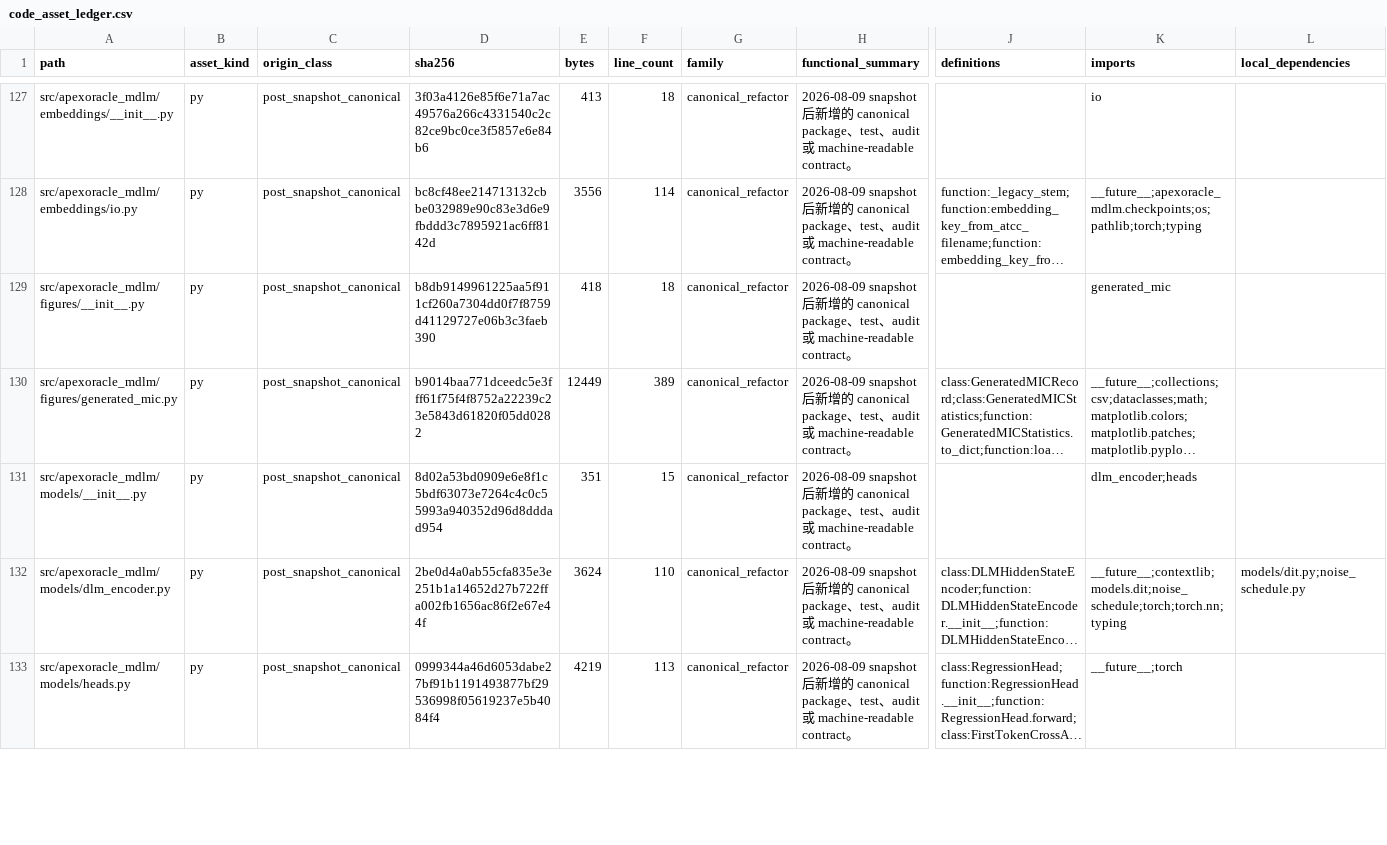
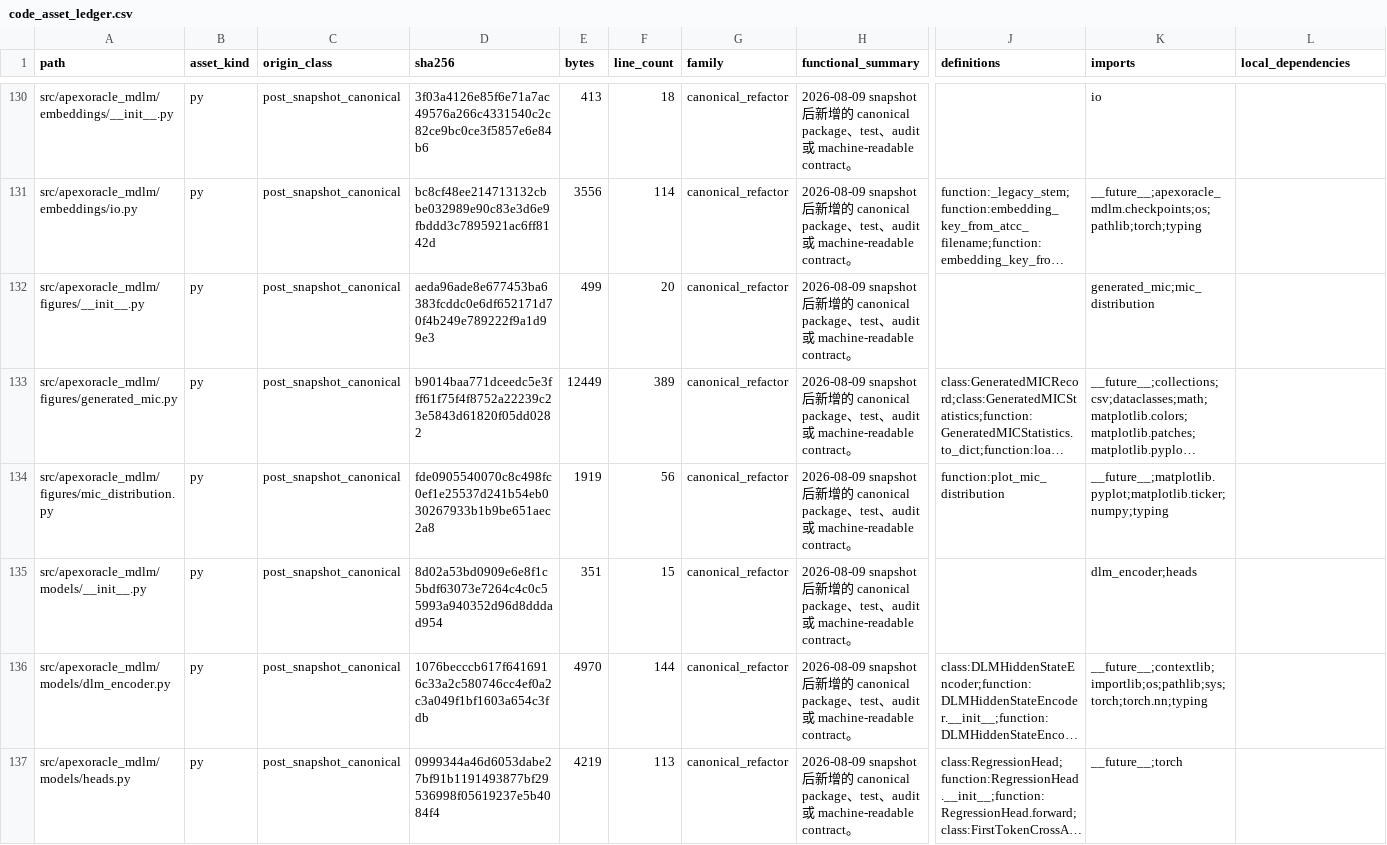
Before and after one commit to DragonDescentZerotsu/ApexOracle-MDLM, a CSV file: reproducibility/code_asset_ledger.csv, drawn as a sheet; only a part is shown, gaps mark what is left out; long unchanged cells end in …; addresses are those after the commit; rows hold the shown columns only; the diff covers the shown part only; the diff names each change by its address in the sheet, - before the commit and + after, or states it on an @@ line.

```diff
--- a/reproducibility/code_asset_ledger.csv
+++ b/reproducibility/code_asset_ledger.csv
-D132 (sha256): b8db9149961225aa5f911cf260a7304dd0f7f8759d41129727e06b3c3faeb390
+D132 (sha256): aeda96ade8e677453ba6383fcddc0e6df652171d70f4b249e789222f9a1d99e3
-E132 (bytes): 418
+E132 (bytes): 499
-F132 (line_count): 18
+F132 (line_count): 20
-K132 (imports): generated_mic
+K132 (imports): generated_mic;mic_distribution
+row 134: src/apexoracle_mdlm/figures/mic_distribution.py | py | post_snapshot_canonical | fde0905540070c8c498fc0ef1e25537d241b54eb030267933b1b9be651aec2a8 | 1919 | 56 | canonical_refactor | 2026-08-09 snapshot 后新增的 canonical package、test、audit 或 machine-readable contract。 | function:plot_mic_distribution | __future__;matplotlib.pyplot;matplotlib.ticker;numpy;typing
-D136 (sha256): 2be0d4a0ab55cfa835e3e251b1a14652d27b722ffa002fb1656ac86f2e67e44f
+D136 (sha256): 1076becccb617f6416916c33a2c580746cc4ef0a2c3a049f1bf1603a654c3fdb
-E136 (bytes): 3624
+E136 (bytes): 4970
-F136 (line_count): 110
+F136 (line_count): 144
-K136 (imports): __future__;contextlib;models.dit;noise_schedule;torch;torch.nn;typing
+K136 (imports): __future__;contextlib;importlib;os;pathlib;sys;torch;torch.nn;typing
-L136 (local_dependencies): models/dit.py;noise_schedule.py
+L136 (local_dependencies): (empty)
```
Also changed, not shown: 5 added rows, 1 removed row and 32 edited cells elsewhere in this file, reproducibility/code_dependency_edges.csv, reproducibility/definition_clone_groups.csv, 29 other files.
